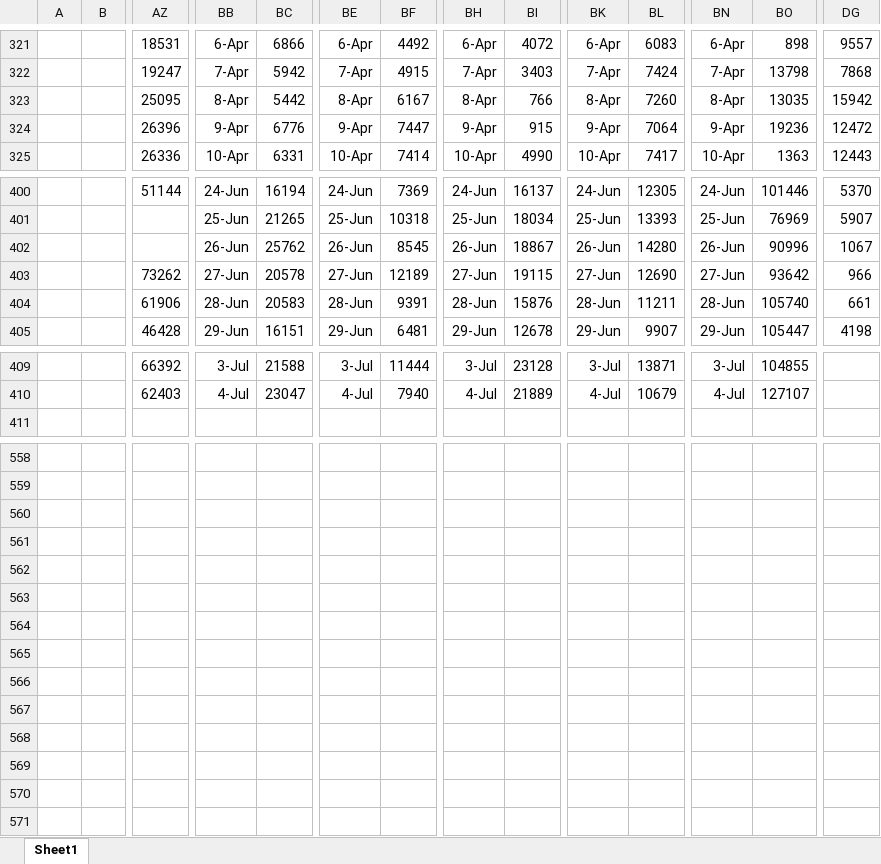
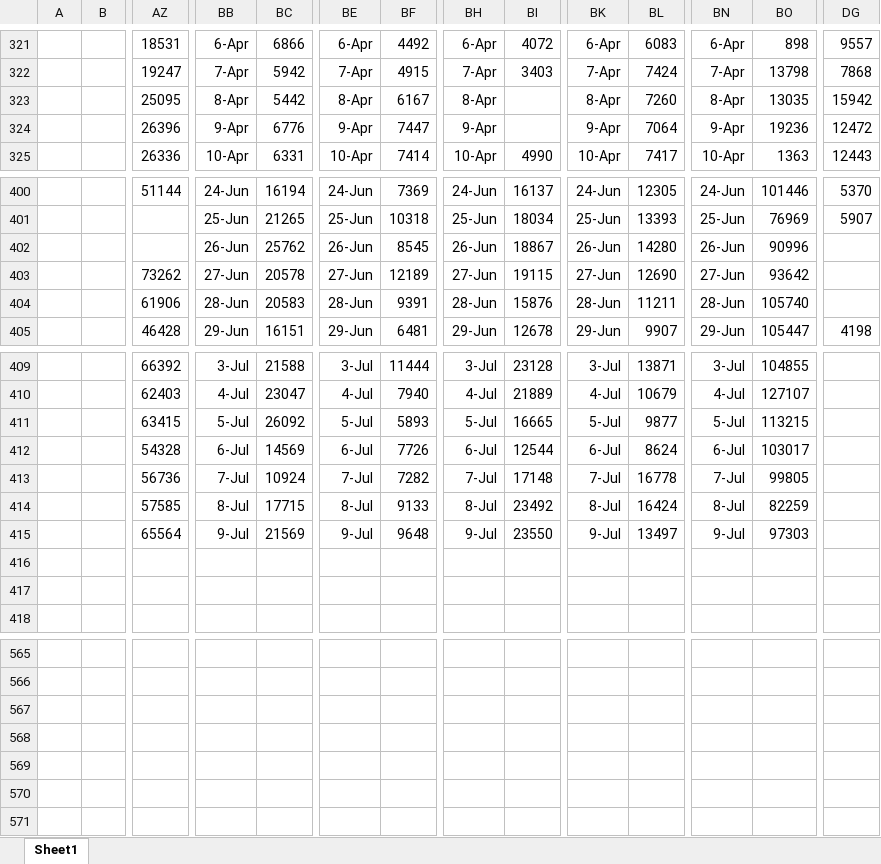
Before and after one commit to coronavirus-2020-data/coronavirus-data, an Excel workbook: other/graphs.xlsx, sheet Sheet1, drawn as a sheet; only a part is shown, gaps mark what is left out; values as stored, in another font and other column widths than the file's, no borders; charts and pictures not drawn; rows hold the shown columns only; the diff covers the shown part only; the diff names each change by its address in the sheet, - before the commit and + after, or states it on an @@ line.

```diff
--- a/other/graphs.xlsx (sheet Sheet1)
+++ b/other/graphs.xlsx (sheet Sheet1)
-BI323: 766
+BI323: (empty)
-BI324: 915
+BI324: (empty)
-DG402: 1067
+DG402: (empty)
-DG403: 966
+DG403: (empty)
-DG404: 661
+DG404: (empty)
+row 411:  |  | 63415 | 5-Jul | 26092 | 5-Jul | 5893 | 5-Jul | 16665 | 5-Jul | 9877 | 5-Jul | 113215
+row 412:  |  | 54328 | 6-Jul | 14569 | 6-Jul | 7726 | 6-Jul | 12544 | 6-Jul | 8624 | 6-Jul | 103017
+row 413:  |  | 56736 | 7-Jul | 10924 | 7-Jul | 7282 | 7-Jul | 17148 | 7-Jul | 16778 | 7-Jul | 99805
+row 414:  |  | 57585 | 8-Jul | 17715 | 8-Jul | 9133 | 8-Jul | 23492 | 8-Jul | 16424 | 8-Jul | 82259
+row 415:  |  | 65564 | 9-Jul | 21569 | 9-Jul | 9648 | 9-Jul | 23550 | 9-Jul | 13497 | 9-Jul | 97303
+row 416: (empty)
+row 417: (empty)
+row 567: (empty)
+row 568: (empty)
+row 569: (empty)
+row 570: (empty)
+row 571: (empty)
```
Also changed, not shown: 22 edited cells elsewhere in this sheet, charts or pictures, 23 other files.
